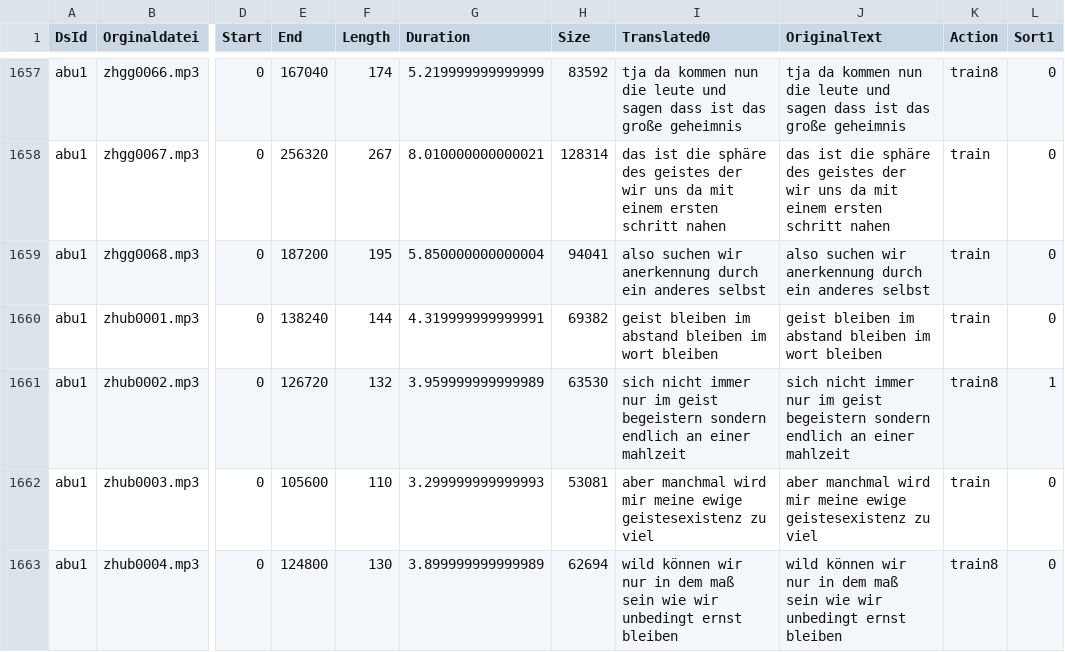
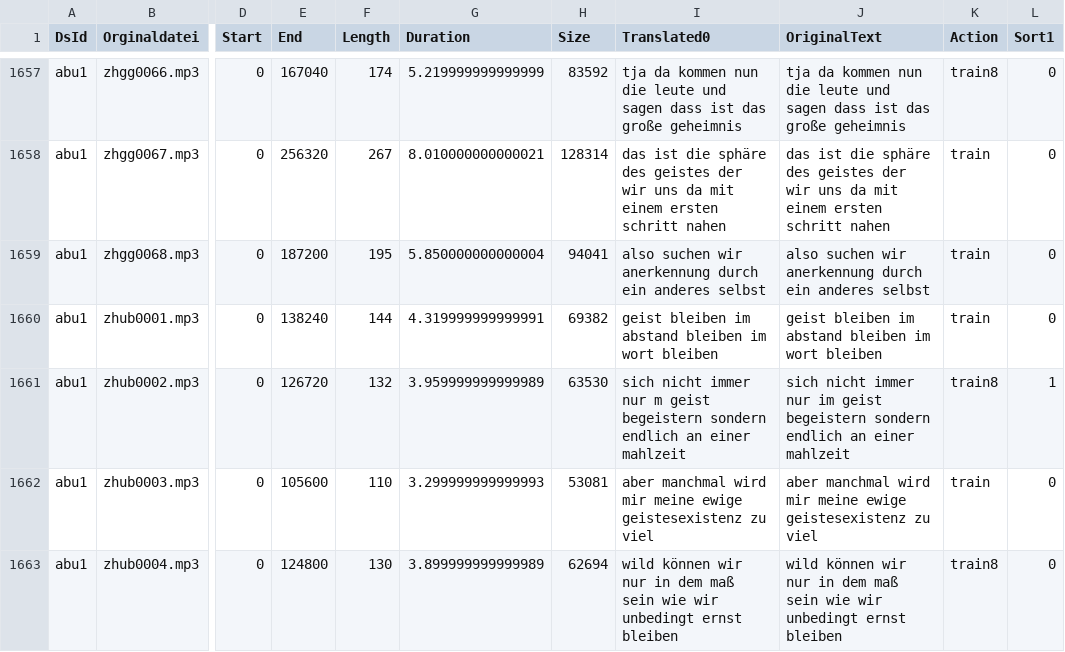
Before and after one commit to ElUnrast/GermanWave2Vec, a CSV file: datasets/abu1/content-translated-with_original.csv, drawn as a sheet; only a part is shown, gaps mark what is left out; the diff covers the shown part only; the diff names each change by its address in the sheet, - before the commit and + after, or states it on an @@ line.

Commit message:
Translation of abu1 on epoche 2402

```diff
--- a/datasets/abu1/content-translated-with_original.csv
+++ b/datasets/abu1/content-translated-with_original.csv
-I1661 (Translated0): …immer nur im geist begeistern…
+I1661 (Translated0): …immer nur m geist begeistern…
```
Also changed, not shown: 18 edited cells elsewhere in this file, 1 other file.
